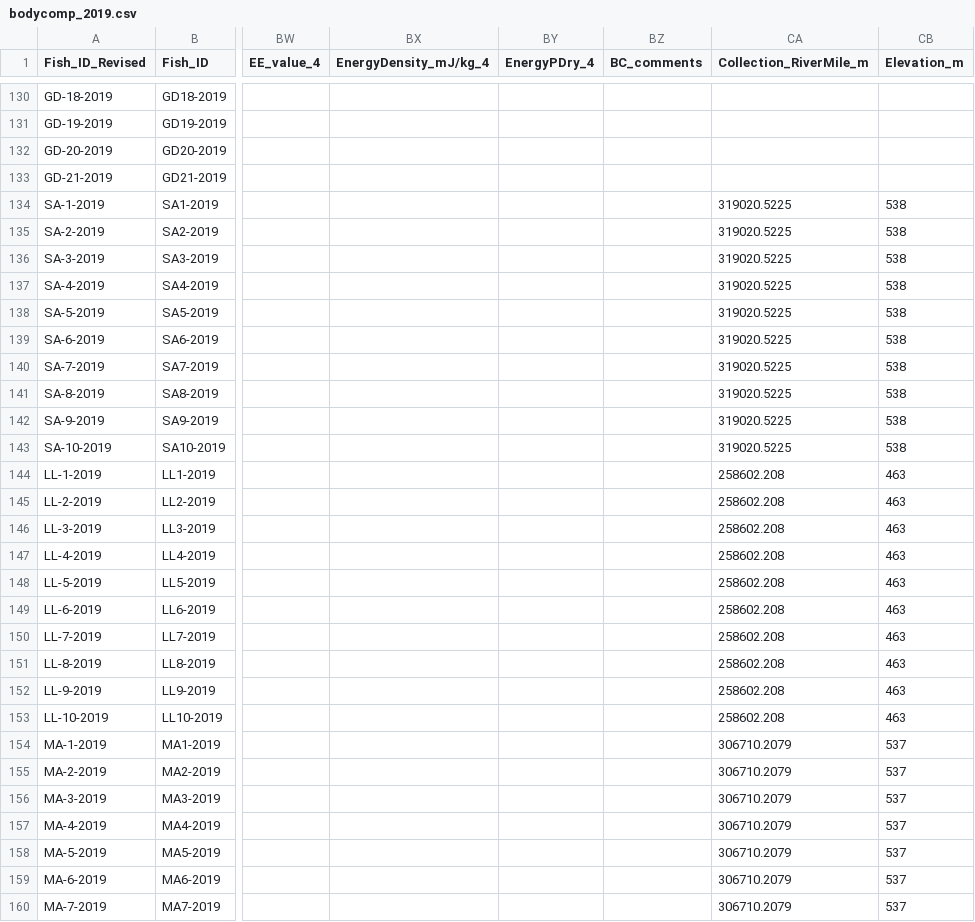
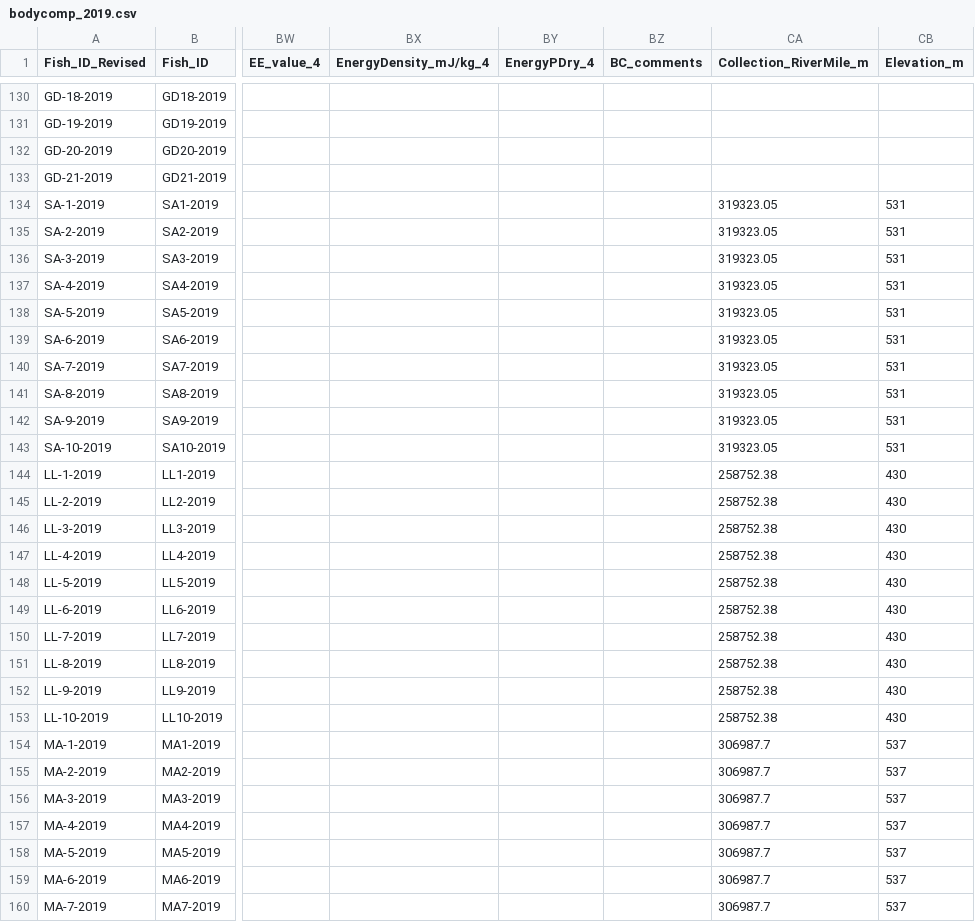
Before and after one commit to abigailhost/cr_sockeye, a CSV file: ALHcode/AIC/bodycomp_2019.csv, drawn as a sheet; only a part is shown, gaps mark what is left out; the diff covers the shown part only; the diff names each change by its address in the sheet, - before the commit and + after, or states it on an @@ line.

```diff
--- a/ALHcode/AIC/bodycomp_2019.csv
+++ b/ALHcode/AIC/bodycomp_2019.csv
-CA134:CA143 (Collection_RiverMile_m): 319020.5225
+CA134:CA143 (Collection_RiverMile_m): 319323.05
-CB134:CB143 (Elevation_m): 538
+CB134:CB143 (Elevation_m): 531
-CA144:CA153 (Collection_RiverMile_m): 258602.208
+CA144:CA153 (Collection_RiverMile_m): 258752.38
-CB144:CB153 (Elevation_m): 463
+CB144:CB153 (Elevation_m): 430
-CA154:CA160 (Collection_RiverMile_m): 306710.2079
+CA154:CA160 (Collection_RiverMile_m): 306987.7
```
Also changed, not shown: 83 edited cells elsewhere in this file, ALHcode/AIC/bodycomp_2020.csv, ALHcode/AIC/bodycomp_2021.csv, 5 other files.
